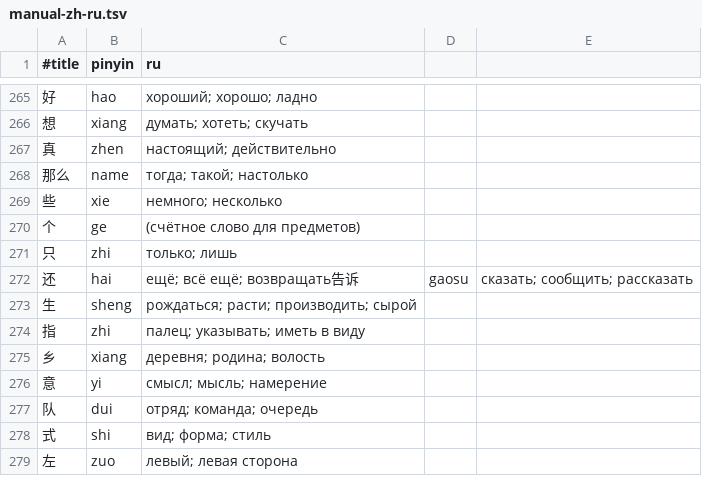
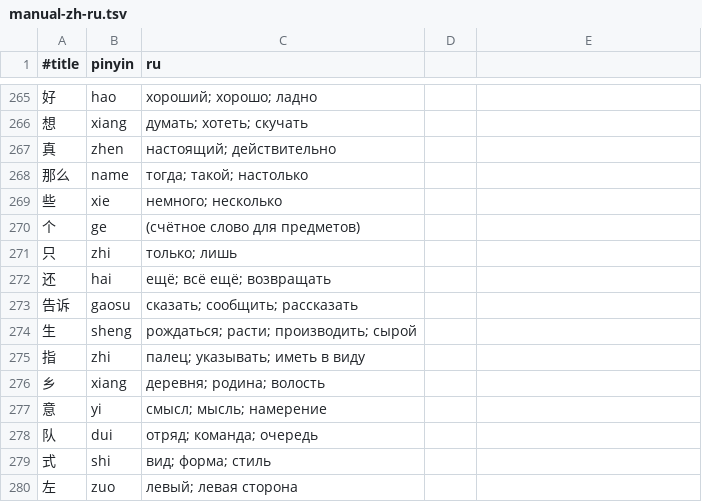
Before and after one commit to knm376870-design/pangyi, a TSV file: data/raw/manual-zh-ru.tsv, drawn as a sheet; only a part is shown, gaps mark what is left out.

Commit message:
修人工词表被粘行导致 告诉 丢失；补 告诉→сказать；前 1000 覆盖 91.8%；版本 0.1.13

```diff
--- a/data/raw/manual-zh-ru.tsv
+++ b/data/raw/manual-zh-ru.tsv
@@ -271,3 +271,4 @@
 只	zhi	только; лишь
-还	hai	ещё; всё ещё; возвращать告诉	gaosu	сказать; сообщить; рассказать
+还	hai	ещё; всё ещё; возвращать
+告诉	gaosu	сказать; сообщить; рассказать
 生	sheng	рождаться; расти; производить; сырой
```
Also changed, not shown: 2 other files.
